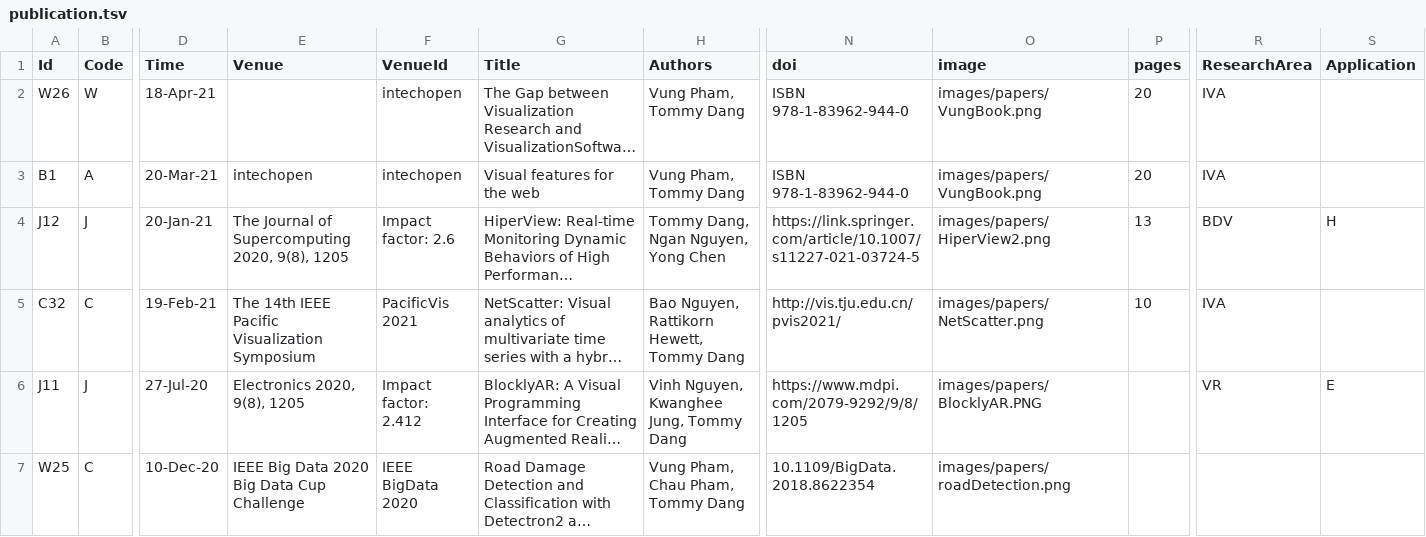
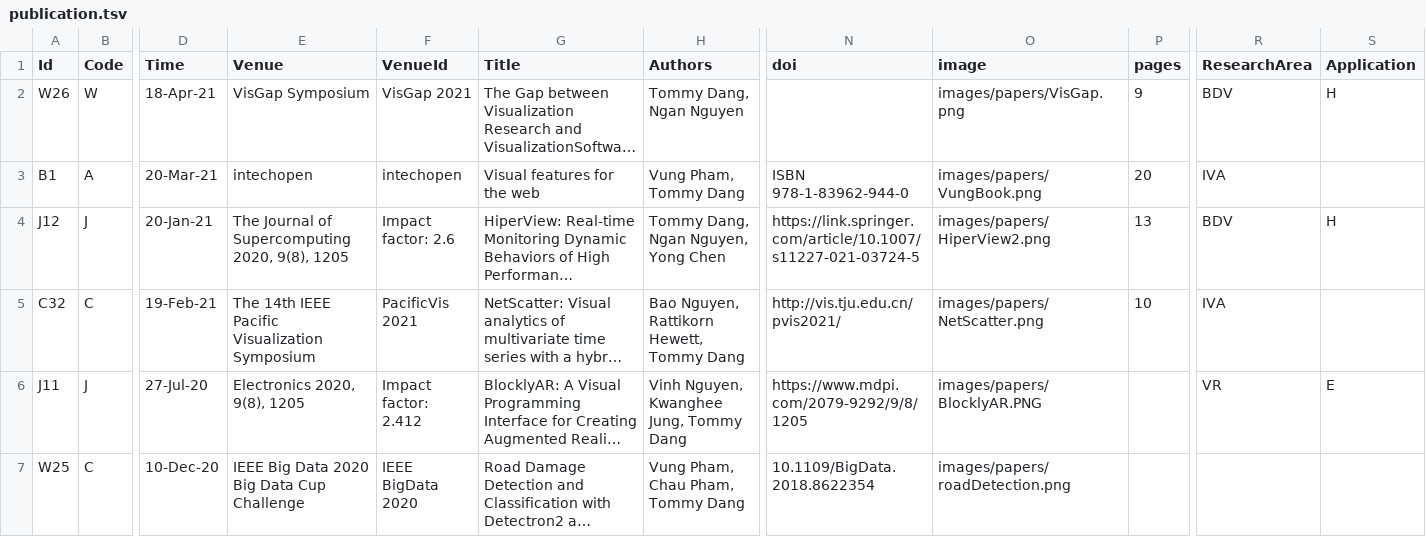
Before and after one commit to iDataVisualizationLab/idatavisualizationlab.github.io, a TSV file: data/publication.tsv, drawn as a sheet; only a part is shown, gaps mark what is left out; long unchanged cells end in …; the diff names each change by its address in the sheet, - before the commit and + after, or states it on an @@ line.

```diff
--- a/data/publication.tsv
+++ b/data/publication.tsv
-E2 (Venue): (empty)
+E2 (Venue): VisGap Symposium
-F2 (VenueId): intechopen
+F2 (VenueId): VisGap 2021
-H2 (Authors): Vung Pham, Tommy Dang
+H2 (Authors): Tommy Dang, Ngan Nguyen
-N2 (doi): ISBN 978-1-83962-944-0
+N2 (doi): (empty)
-O2 (image): images/papers/VungBook.png
+O2 (image): images/papers/VisGap.png
-P2 (pages): 20
+P2 (pages): 9
-R2 (ResearchArea): IVA
+R2 (ResearchArea): BDV
-S2 (Application): (empty)
+S2 (Application): H
```
Also changed, not shown: 1 other file.
